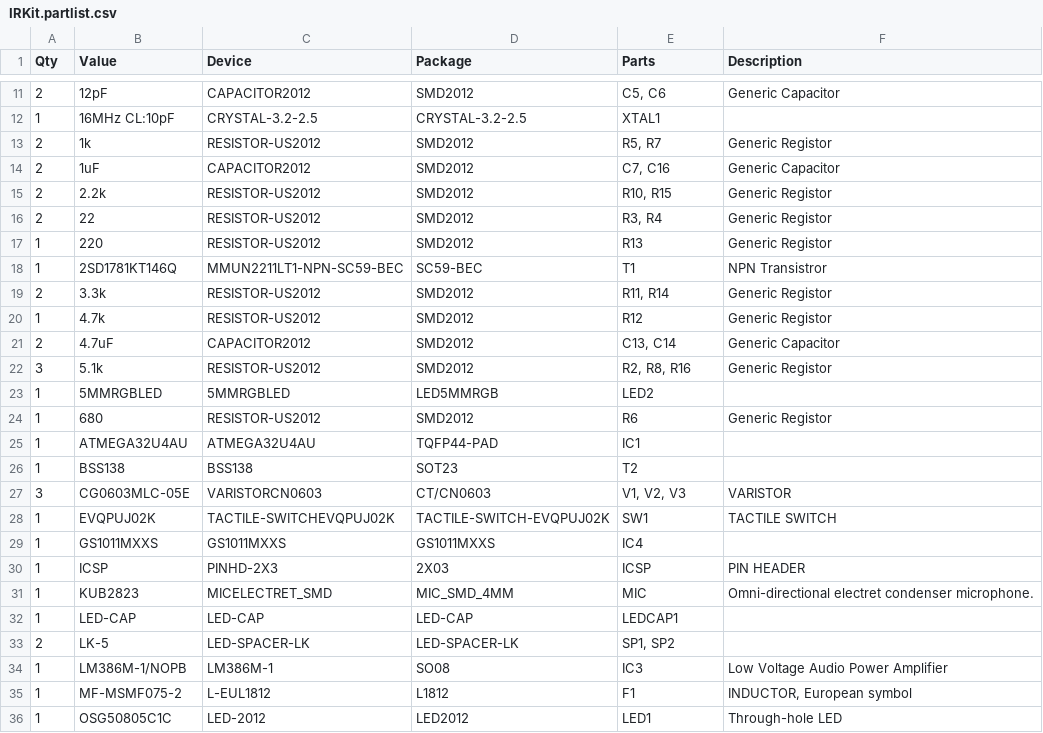
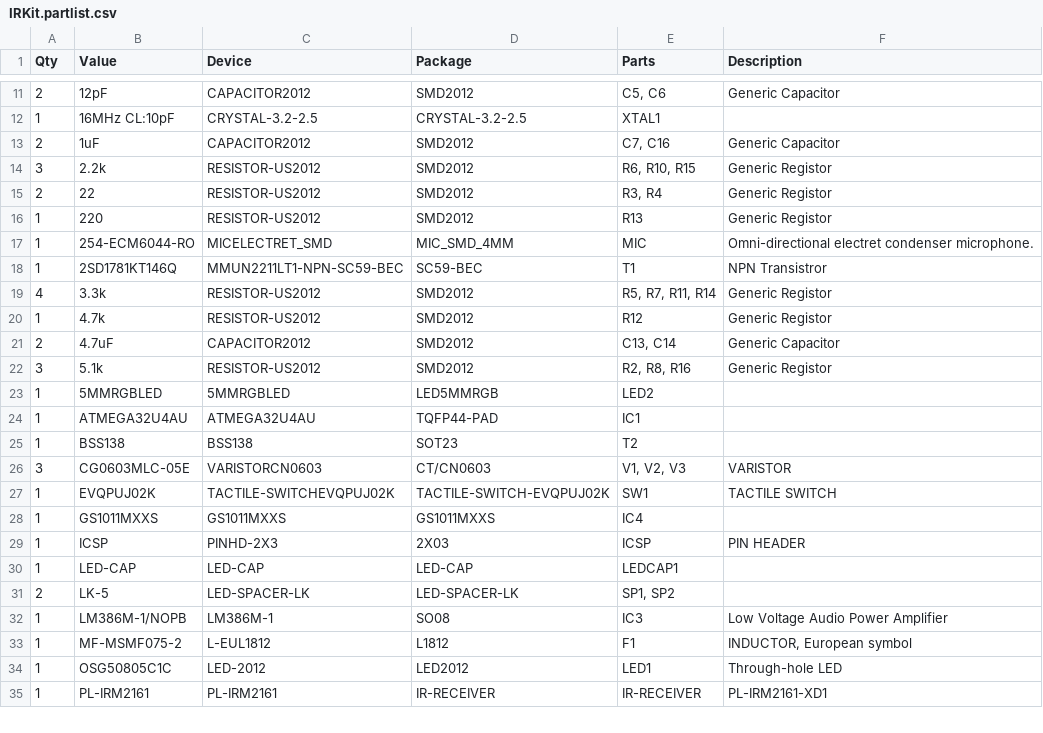
Before and after one commit to irkit/device, a CSV file: hardware/IRKit.partlist.csv, drawn as a sheet; only a part is shown, gaps mark what is left out; the shorter side is filled out with more unchanged rows.

Commit message:
follow sch,brd updates

```diff
--- a/hardware/IRKit.partlist.csv
+++ b/hardware/IRKit.partlist.csv
@@ -12,9 +12,9 @@
 "1";"16MHz CL:10pF";"CRYSTAL-3.2-2.5";"CRYSTAL-3.2-2.5";"XTAL1";"";"";
-"2";"1k";"RESISTOR-US2012";"SMD2012";"R5, R7";"Generic Registor";"";
 "2";"1uF";"CAPACITOR2012";"SMD2012";"C7, C16";"Generic Capacitor";"";
-"2";"2.2k";"RESISTOR-US2012";"SMD2012";"R10, R15";"Generic Registor";"";
+"3";"2.2k";"RESISTOR-US2012";"SMD2012";"R6, R10, R15";"Generic Registor";"";
 "2";"22";"RESISTOR-US2012";"SMD2012";"R3, R4";"Generic Registor";"";
 "1";"220";"RESISTOR-US2012";"SMD2012";"R13";"Generic Registor";"";
+"1";"254-ECM6044-RO";"MICELECTRET_SMD";"MIC_SMD_4MM";"MIC";"Omni-directional electret condenser microphone.";"";
 "1";"2SD1781KT146Q";"MMUN2211LT1-NPN-SC59-BEC";"SC59-BEC";"T1";"NPN Transistror";"";
-"2";"3.3k";"RESISTOR-US2012";"SMD2012";"R11, R14";"Generic Registor";"";
+"4";"3.3k";"RESISTOR-US2012";"SMD2012";"R5, R7, R11, R14";"Generic Registor";"";
 "1";"4.7k";"RESISTOR-US2012";"SMD2012";"R12";"Generic Registor";"";
@@ -23,3 +23,2 @@
 "1";"5MMRGBLED";"5MMRGBLED";"LED5MMRGB";"LED2";"";"";
-"1";"680";"RESISTOR-US2012";"SMD2012";"R6";"Generic Registor";"";
 "1";"ATMEGA32U4AU";"ATMEGA32U4AU";"TQFP44-PAD";"IC1";"";"";
@@ -30,3 +29,2 @@
 "1";"ICSP";"PINHD-2X3";"2X03";"ICSP";"PIN HEADER";"";
-"1";"KUB2823";"MICELECTRET_SMD";"MIC_SMD_4MM";"MIC";"Omni-directional electret condenser microphone.";"";
 "1";"LED-CAP";"LED-CAP";"LED-CAP";"LEDCAP1";"";"";
```
